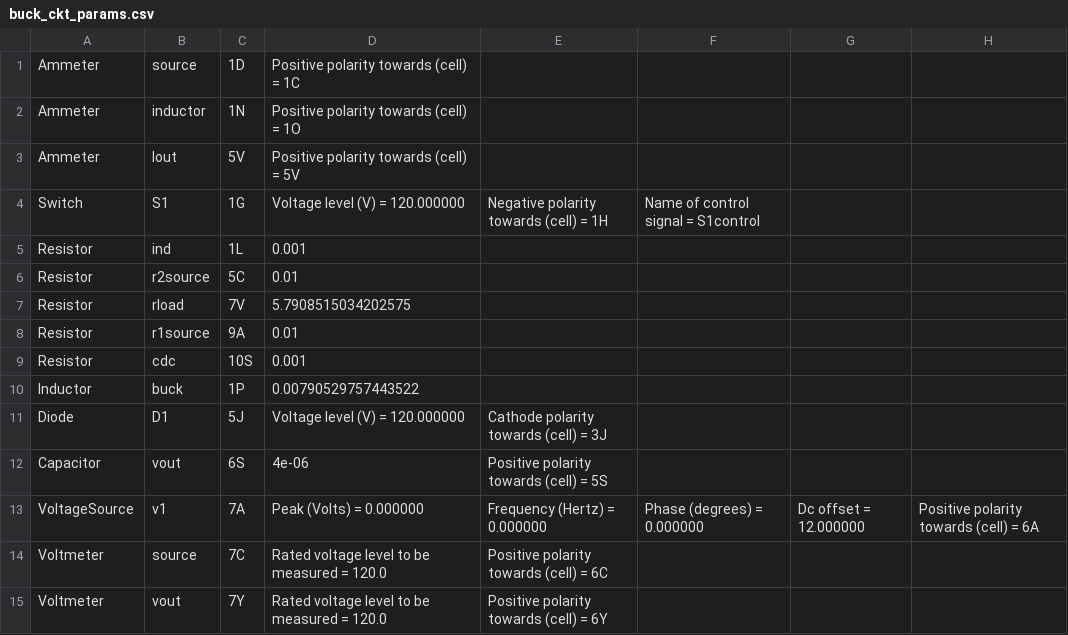
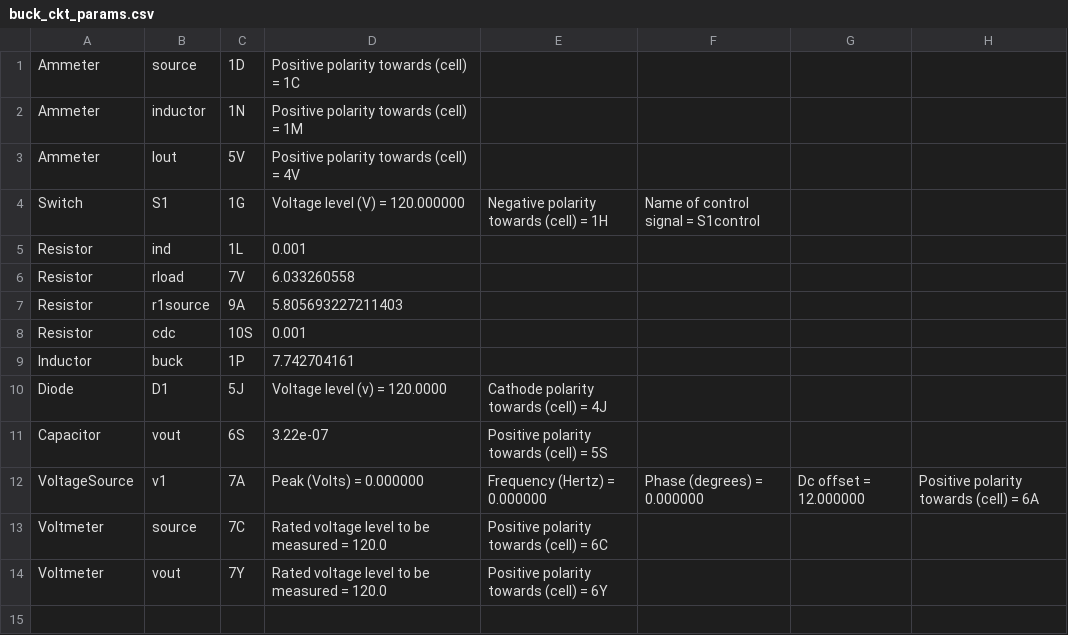
Before and after one commit to madmax3000/ice, a CSV file: buck_ckt_params.csv, drawn as a sheet; removed rows and columns are numbered as before the commit, all else as after; the diff names each change by its address in the sheet, - before the commit and + after, or states it on an @@ line.

```diff
--- a/buck_ckt_params.csv
+++ b/buck_ckt_params.csv
-D2: Positive polarity towards (cell) = 1O
+D2: Positive polarity towards (cell) = 1M
-D3: Positive polarity towards (cell) = 5V
+D3: Positive polarity towards (cell) = 4V
-row 6: Resistor | r2source | 5C | 0.01
-D6: 5.7908515034202575
+D6: 6.033260558
-D7: 0.01
+D7: 5.805693227211403
-D9: 0.00790529757443522
+D9: 7.742704161
-D10: Voltage level (V) = 120.000000
+D10: Voltage level (v) = 120.0000
-E10: Cathode polarity towards (cell) = 3J
+E10: Cathode polarity towards (cell) = 4J
-D11: 4e-06
+D11: 3.22e-07
```
Also changed, not shown: buck_ckt.csv, 4 other files.
